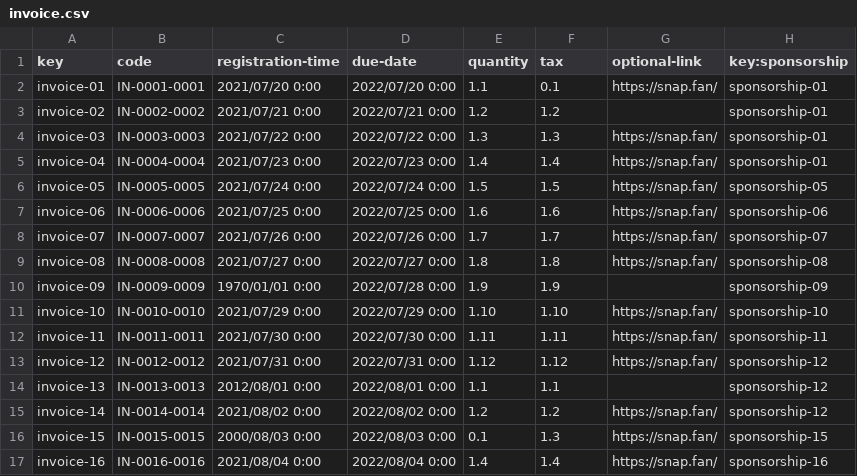
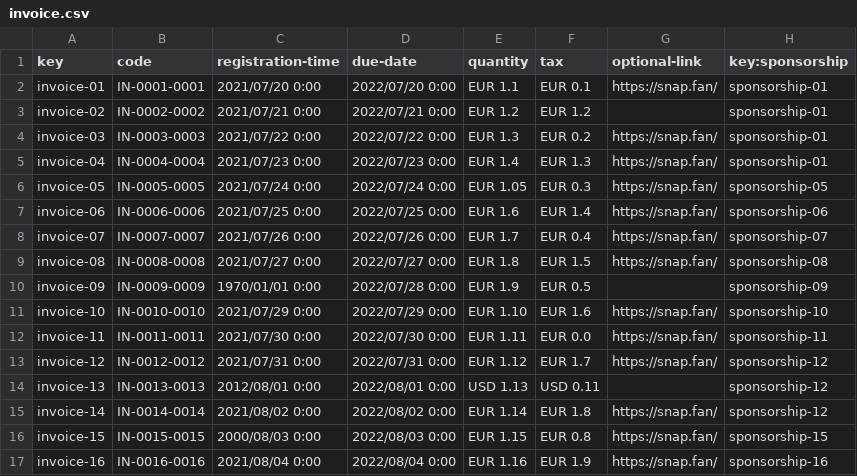
Before and after one commit to DP2-c1-028/Acme-SF-D01, a CSV file: src/main/webapp/WEB-INF/resources/sample-data/invoice.csv, drawn as a sheet; only a part is shown; the diff covers the shown part only.

```diff
--- a/src/main/webapp/WEB-INF/resources/sample-data/invoice.csv
+++ b/src/main/webapp/WEB-INF/resources/sample-data/invoice.csv
@@ -1,17 +1,17 @@
 key,code,registration-time,due-date,quantity,tax,optional-link,key:sponsorship
-invoice-01,IN-0001-0001,2021/07/20 0:00,2022/07/20 0:00,1.1,0.1,https://snap.fan/,sponsorship-01
-invoice-02,IN-0002-0002,2021/07/21 0:00,2022/07/21 0:00,1.2,1.2,,sponsorship-01
-invoice-03,IN-0003-0003,2021/07/22 0:00,2022/07/22 0:00,1.3,1.3,https://snap.fan/,sponsorship-01
-invoice-04,IN-0004-0004,2021/07/23 0:00,2022/07/23 0:00,1.4,1.4,https://snap.fan/,sponsorship-01
-invoice-05,IN-0005-0005,2021/07/24 0:00,2022/07/24 0:00,1.5,1.5,https://snap.fan/,sponsorship-05
-invoice-06,IN-0006-0006,2021/07/25 0:00,2022/07/25 0:00,1.6,1.6,https://snap.fan/,sponsorship-06
-invoice-07,IN-0007-0007,2021/07/26 0:00,2022/07/26 0:00,1.7,1.7,https://snap.fan/,sponsorship-07
-invoice-08,IN-0008-0008,2021/07/27 0:00,2022/07/27 0:00,1.8,1.8,https://snap.fan/,sponsorship-08
-invoice-09,IN-0009-0009,1970/01/01 0:00,2022/07/28 0:00,1.9,1.9,,sponsorship-09
-invoice-10,IN-0010-0010,2021/07/29 0:00,2022/07/29 0:00,1.10,1.10,https://snap.fan/,sponsorship-10
-invoice-11,IN-0011-0011,2021/07/30 0:00,2022/07/30 0:00,1.11,1.11,https://snap.fan/,sponsorship-11
-invoice-12,IN-0012-0012,2021/07/31 0:00,2022/07/31 0:00,1.12,1.12,https://snap.fan/,sponsorship-12
-invoice-13,IN-0013-0013,2012/08/01 0:00,2022/08/01 0:00,1.1,1.1,,sponsorship-12
-invoice-14,IN-0014-0014,2021/08/02 0:00,2022/08/02 0:00,1.2,1.2,https://snap.fan/,sponsorship-12
-invoice-15,IN-0015-0015,2000/08/03 0:00,2022/08/03 0:00,0.1,1.3,https://snap.fan/,sponsorship-15
-invoice-16,IN-0016-0016,2021/08/04 0:00,2022/08/04 0:00,1.4,1.4,https://snap.fan/,sponsorship-16
+invoice-01,IN-0001-0001,2021/07/20 0:00,2022/07/20 0:00,EUR 1.1,EUR 0.1,https://snap.fan/,sponsorship-01
+invoice-02,IN-0002-0002,2021/07/21 0:00,2022/07/21 0:00,EUR 1.2,EUR 1.2,,sponsorship-01
+invoice-03,IN-0003-0003,2021/07/22 0:00,2022/07/22 0:00,EUR 1.3,EUR 0.2,https://snap.fan/,sponsorship-01
+invoice-04,IN-0004-0004,2021/07/23 0:00,2022/07/23 0:00,EUR 1.4,EUR 1.3,https://snap.fan/,sponsorship-01
+invoice-05,IN-0005-0005,2021/07/24 0:00,2022/07/24 0:00,EUR 1.05,EUR 0.3,https://snap.fan/,sponsorship-05
+invoice-06,IN-0006-0006,2021/07/25 0:00,2022/07/25 0:00,EUR 1.6,EUR 1.4,https://snap.fan/,sponsorship-06
+invoice-07,IN-0007-0007,2021/07/26 0:00,2022/07/26 0:00,EUR 1.7,EUR 0.4,https://snap.fan/,sponsorship-07
+invoice-08,IN-0008-0008,2021/07/27 0:00,2022/07/27 0:00,EUR 1.8,EUR 1.5,https://snap.fan/,sponsorship-08
+invoice-09,IN-0009-0009,1970/01/01 0:00,2022/07/28 0:00,EUR 1.9,EUR 0.5,,sponsorship-09
+invoice-10,IN-0010-0010,2021/07/29 0:00,2022/07/29 0:00,EUR 1.10,EUR 1.6,https://snap.fan/,sponsorship-10
+invoice-11,IN-0011-0011,2021/07/30 0:00,2022/07/30 0:00,EUR 1.11,EUR 0.0,https://snap.fan/,sponsorship-11
+invoice-12,IN-0012-0012,2021/07/31 0:00,2022/07/31 0:00,EUR 1.12,EUR 1.7,https://snap.fan/,sponsorship-12
+invoice-13,IN-0013-0013,2012/08/01 0:00,2022/08/01 0:00,USD 1.13,USD 0.11,,sponsorship-12
+invoice-14,IN-0014-0014,2021/08/02 0:00,2022/08/02 0:00,EUR 1.14,EUR 1.8,https://snap.fan/,sponsorship-12
+invoice-15,IN-0015-0015,2000/08/03 0:00,2022/08/03 0:00,EUR 1.15,EUR 0.8,https://snap.fan/,sponsorship-15
+invoice-16,IN-0016-0016,2021/08/04 0:00,2022/08/04 0:00,EUR 1.16,EUR 1.9,https://snap.fan/,sponsorship-16
```
Also changed, not shown: 20 edited cells elsewhere in this file, src/main/webapp/WEB-INF/resources/sample-data/sponsorship.csv, 2 other files.
